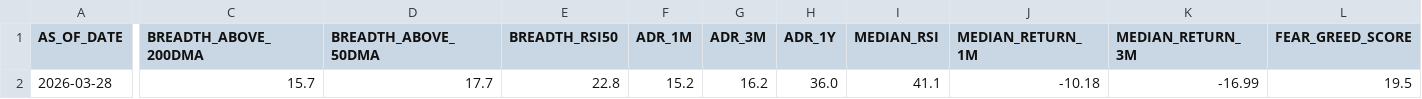
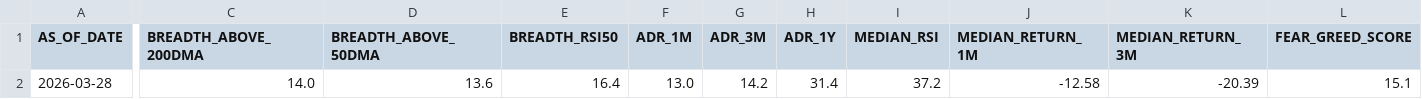
Before and after one commit to rajkshroff/multibagger-alerts, a CSV file: market_intelligence.csv, drawn as a sheet; only a part is shown, gaps mark what is left out; the diff covers the shown part only; the diff names each change by its address in the sheet, - before the commit and + after, or states it on an @@ line.

```diff
--- a/market_intelligence.csv
+++ b/market_intelligence.csv
-C2 (BREADTH_ABOVE_200DMA): 15.7
+C2 (BREADTH_ABOVE_200DMA): 14.0
-D2 (BREADTH_ABOVE_50DMA): 17.7
+D2 (BREADTH_ABOVE_50DMA): 13.6
-E2 (BREADTH_RSI50): 22.8
+E2 (BREADTH_RSI50): 16.4
-F2 (ADR_1M): 15.2
+F2 (ADR_1M): 13.0
-G2 (ADR_3M): 16.2
+G2 (ADR_3M): 14.2
-H2 (ADR_1Y): 36.0
+H2 (ADR_1Y): 31.4
-I2 (MEDIAN_RSI): 41.1
+I2 (MEDIAN_RSI): 37.2
-J2 (MEDIAN_RETURN_1M): -10.18
+J2 (MEDIAN_RETURN_1M): -12.58
-K2 (MEDIAN_RETURN_3M): -16.99
+K2 (MEDIAN_RETURN_3M): -20.39
-L2 (FEAR_GREED_SCORE): 19.5
+L2 (FEAR_GREED_SCORE): 15.1
```
Also changed, not shown: 6 edited cells elsewhere in this file, bse_symbol_master.csv, composite_scores.csv, 4 other files.
